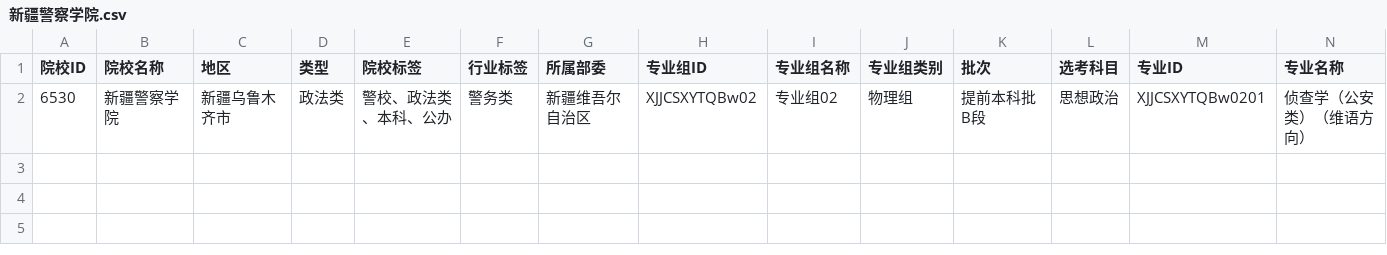
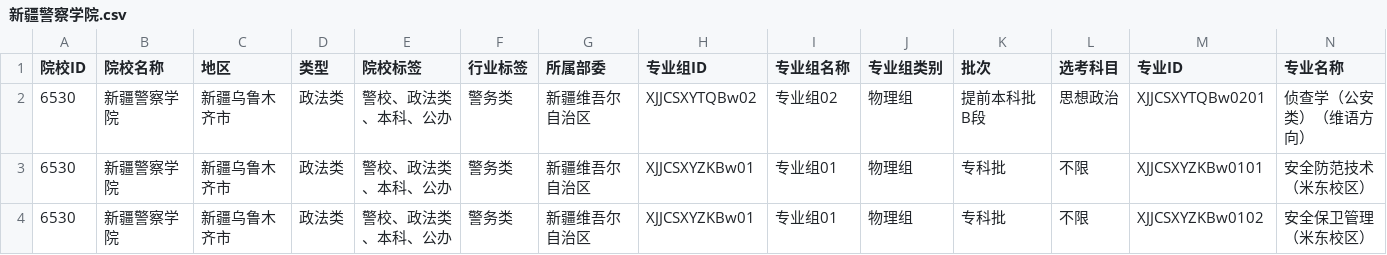
Before and after one commit to ADD574929477/2026, a CSV file: 新疆警察学院.csv, drawn as a sheet; only a part is shown; rows hold the shown columns only; the diff names each change by its address in the sheet, - before the commit and + after, or states it on an @@ line.

Commit message:
feat: 录入CSV文件数据
Co-authored-by: traeagent <traeagent@users.noreply.github.com>

```diff
--- a/新疆警察学院.csv
+++ b/新疆警察学院.csv
+row 3: 6530 | 新疆警察学院 | 新疆乌鲁木齐市 | 政法类 | 警校、政法类、本科、公办 | 警务类 | 新疆维吾尔自治区 | XJJCSXYZKBw01 | 专业组01 | 物理组 | 专科批 | 不限 | XJJCSXYZKBw0101 | 安全防范技术（米东校区）
+row 4: 6530 | 新疆警察学院 | 新疆乌鲁木齐市 | 政法类 | 警校、政法类、本科、公办 | 警务类 | 新疆维吾尔自治区 | XJJCSXYZKBw01 | 专业组01 | 物理组 | 专科批 | 不限 | XJJCSXYZKBw0102 | 安全保卫管理（米东校区）
```
